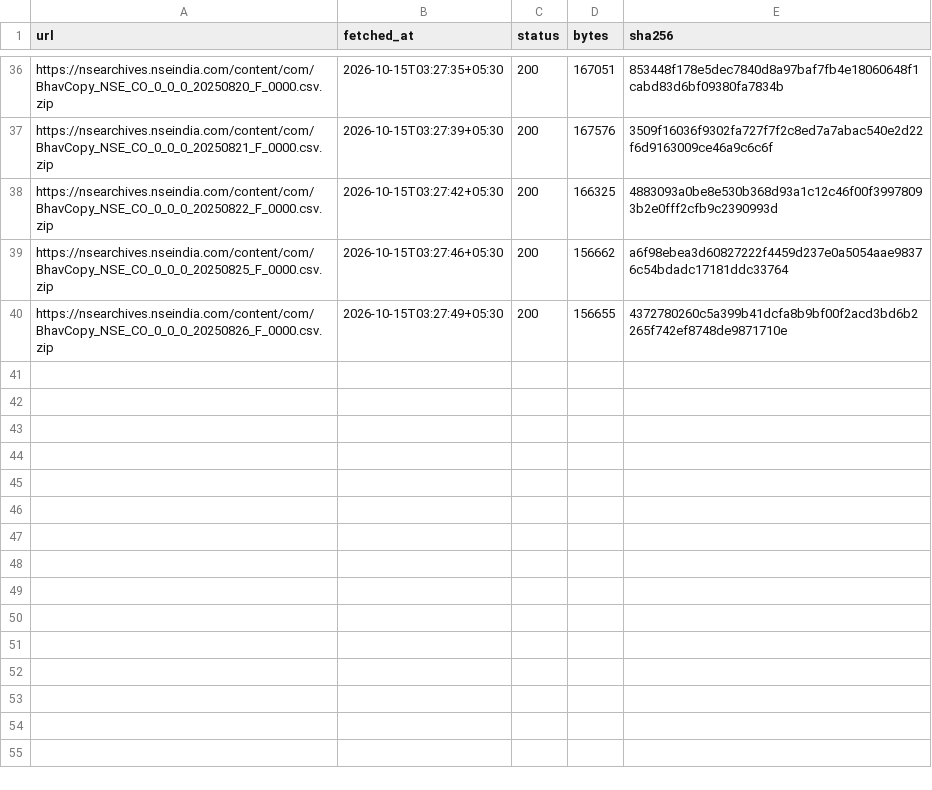
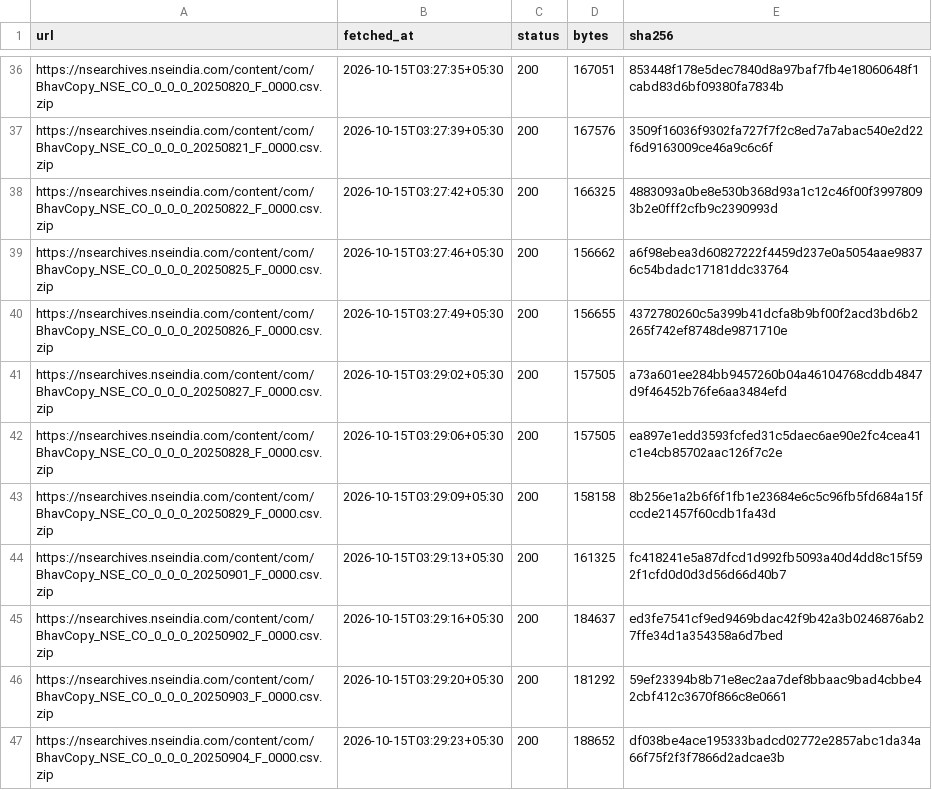
Before and after one commit to Sanyam-Jain1/energy-derivatives, a CSV file: raw/manifest.csv, drawn as a sheet; only a part is shown, gaps mark what is left out; the diff names each change by its address in the sheet, - before the commit and + after, or states it on an @@ line.

```diff
--- a/raw/manifest.csv
+++ b/raw/manifest.csv
+row 41: https://nsearchives.nseindia.com/content/com/BhavCopy_NSE_CO_0_0_0_20250827_F_0000.csv.zip | 2026-10-15T03:29:02+05:30 | 200 | 157505 | a73a601ee284bb9457260b04a46104768cddb4847d9f46452b76fe6aa3484efd
+row 42: https://nsearchives.nseindia.com/content/com/BhavCopy_NSE_CO_0_0_0_20250828_F_0000.csv.zip | 2026-10-15T03:29:06+05:30 | 200 | 157505 | ea897e1edd3593fcfed31c5daec6ae90e2fc4cea41c1e4cb85702aac126f7c2e
+row 43: https://nsearchives.nseindia.com/content/com/BhavCopy_NSE_CO_0_0_0_20250829_F_0000.csv.zip | 2026-10-15T03:29:09+05:30 | 200 | 158158 | 8b256e1a2b6f6f1fb1e23684e6c5c96fb5fd684a15fccde21457f60cdb1fa43d
+row 44: https://nsearchives.nseindia.com/content/com/BhavCopy_NSE_CO_0_0_0_20250901_F_0000.csv.zip | 2026-10-15T03:29:13+05:30 | 200 | 161325 | fc418241e5a87dfcd1d992fb5093a40d4dd8c15f592f1cfd0d0d3d56d66d40b7
+row 45: https://nsearchives.nseindia.com/content/com/BhavCopy_NSE_CO_0_0_0_20250902_F_0000.csv.zip | 2026-10-15T03:29:16+05:30 | 200 | 184637 | ed3fe7541cf9ed9469bdac42f9b42a3b0246876ab27ffe34d1a354358a6d7bed
+row 46: https://nsearchives.nseindia.com/content/com/BhavCopy_NSE_CO_0_0_0_20250903_F_0000.csv.zip | 2026-10-15T03:29:20+05:30 | 200 | 181292 | 59ef23394b8b71e8ec2aa7def8bbaac9bad4cbbe42cbf412c3670f866c8e0661
+row 47: https://nsearchives.nseindia.com/content/com/BhavCopy_NSE_CO_0_0_0_20250904_F_0000.csv.zip | 2026-10-15T03:29:23+05:30 | 200 | 188652 | df038be4ace195333badcd02772e2857abc1da34a66f75f2f3f7866d2adcae3b
```
Also changed, not shown: 8 other files.
